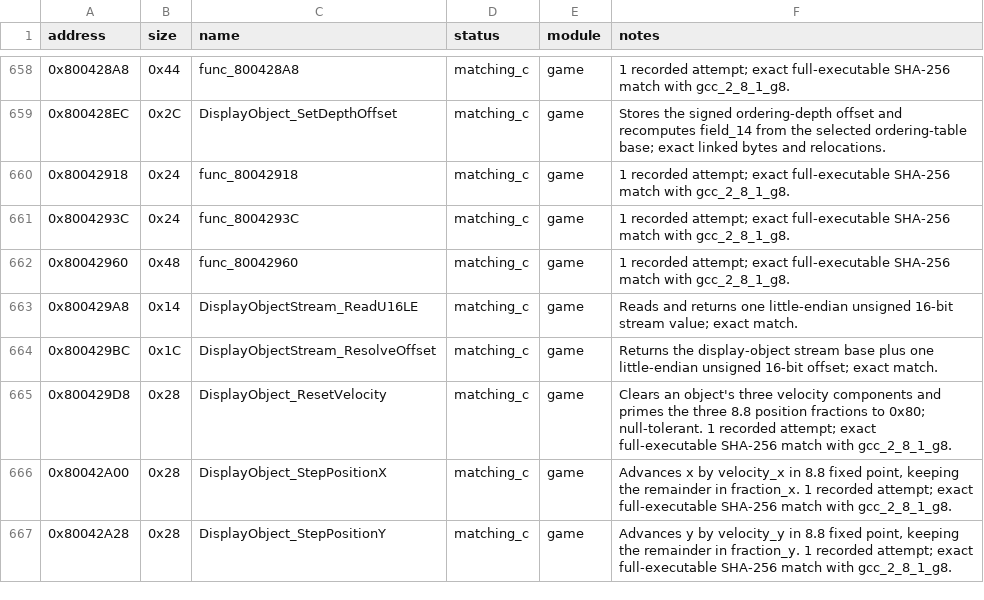
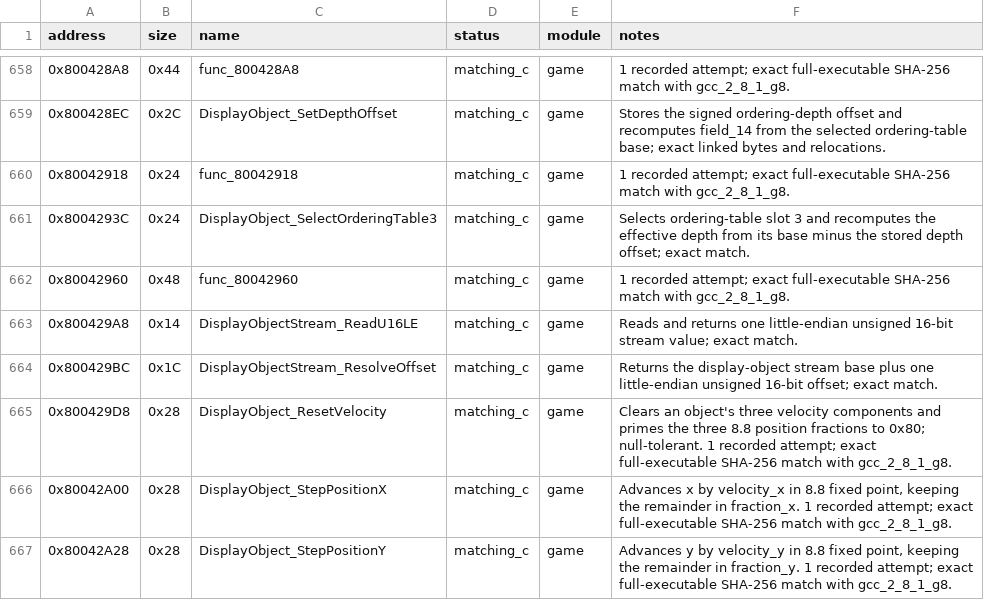
Before and after one commit to Unchiga/DecompRecomp, a CSV file: config/slus_01411/functions.csv, drawn as a sheet; only a part is shown, gaps mark what is left out.

```diff
--- a/config/slus_01411/functions.csv
+++ b/config/slus_01411/functions.csv
@@ -660,3 +660,3 @@ address,size,name,status,module,notes
 0x80042918,0x24,func_80042918,matching_c,game,1 recorded attempt; exact full-executable SHA-256 match with gcc_2_8_1_g8.
-0x8004293C,0x24,func_8004293C,matching_c,game,1 recorded attempt; exact full-executable SHA-256 match with gcc_2_8_1_g8.
+0x8004293C,0x24,DisplayObject_SelectOrderingTable3,matching_c,game,Selects ordering-table slot 3 and recomputes the effective depth from its base minus the stored depth offset; exact match.
 0x80042960,0x48,func_80042960,matching_c,game,1 recorded attempt; exact full-executable SHA-256 match with gcc_2_8_1_g8.
```
Also changed, not shown: notes/global-usage.csv, notes/semantic-symbol-map.csv, 8 other files.
